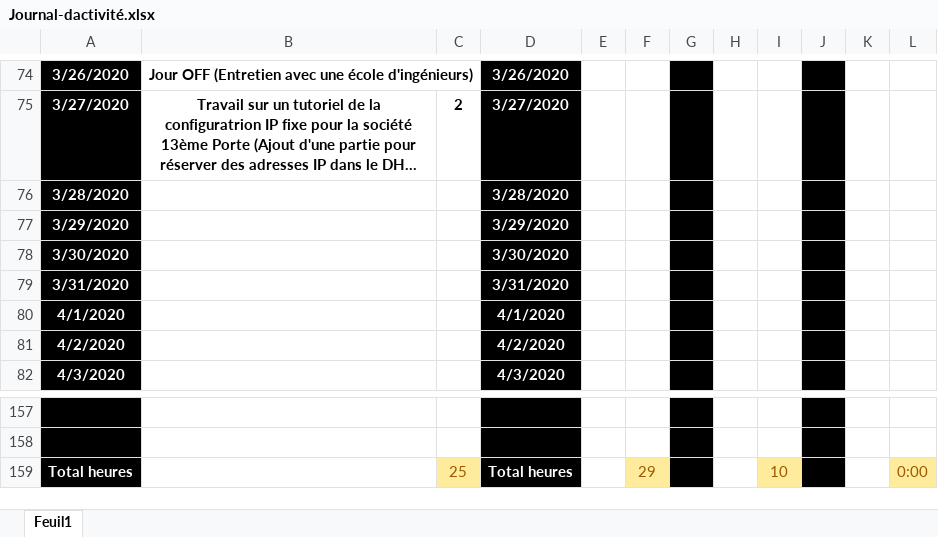
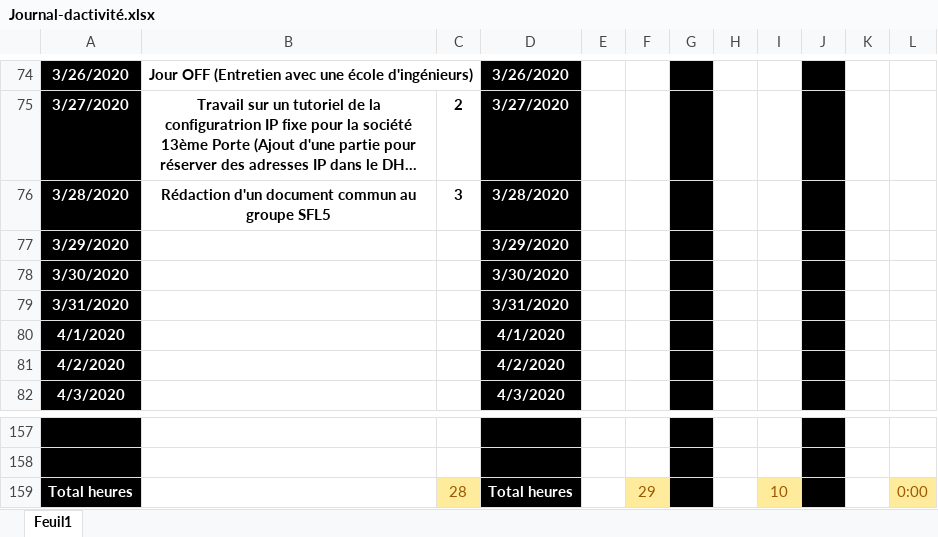
Before and after one commit to corentin-breny/Systeme_Escape_Game_13emePorte, an Excel workbook: Journal d'activité/Journal-dactivité.xlsx, sheet Feuil1, drawn as a sheet; only a part is shown, gaps mark what is left out; long unchanged cells end in …; values as stored, in another font and other column widths than the file's, no borders; the diff names each change by its address in the sheet, - before the commit and + after, or states it on an @@ line.

Commit message:
Mise à jour du journal d'activité

```diff
--- a/Journal d'activité/Journal-dactivité.xlsx (sheet Feuil1)
+++ b/Journal d'activité/Journal-dactivité.xlsx (sheet Feuil1)
-B76: (empty)
+B76: Rédaction d'un document commun au groupe SFL5
-C76: (empty)
+C76: 3
-C159: 25
+C159: 28
```
